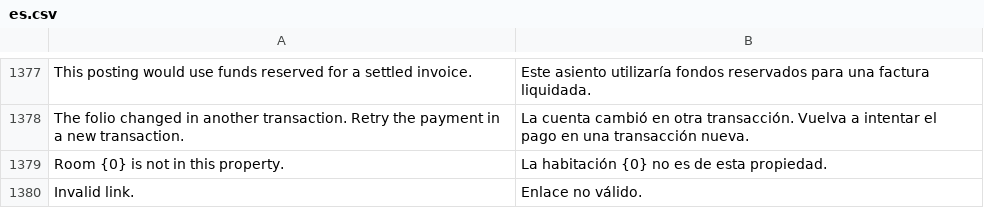
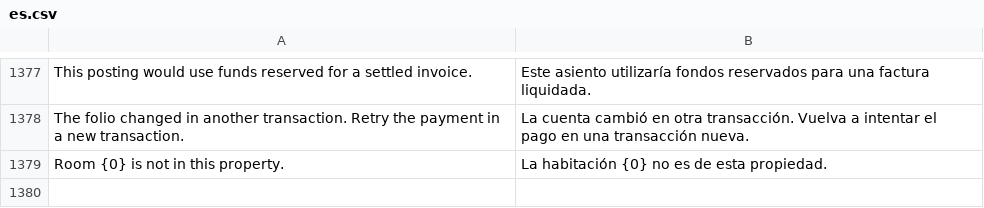
Before and after one commit to pmwanje2/kamra, a CSV file: kamra/translations/es.csv, drawn as a sheet; only a part is shown, gaps mark what is left out; the diff names each change by its address in the sheet, - before the commit and + after, or states it on an @@ line.

Commit message:
Drop obsolete link message from the merged backend catalogs

```diff
--- a/kamra/translations/es.csv
+++ b/kamra/translations/es.csv
-row 1380: Invalid link. | Enlace no válido.
```
Also changed, not shown: kamra/translations/fr.csv.
